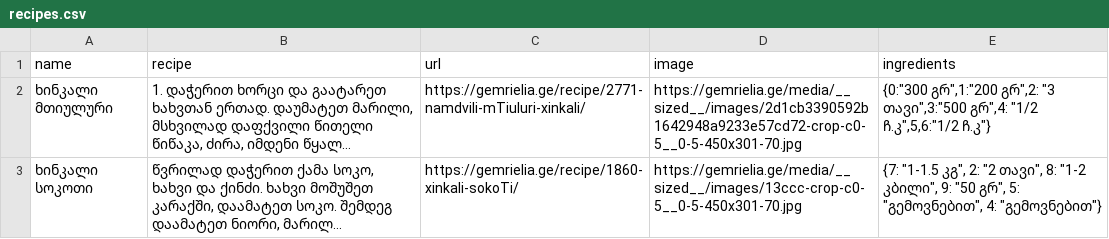
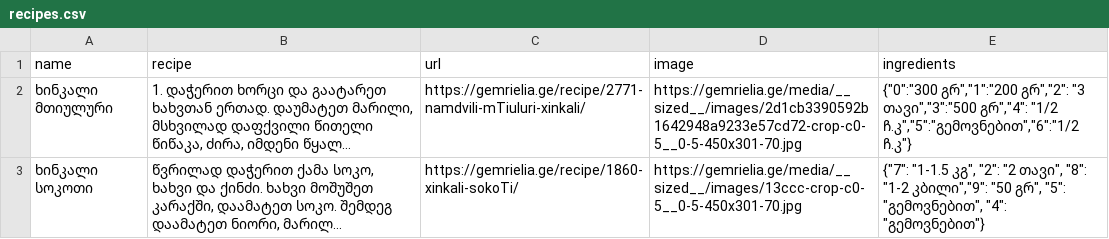
Before and after one commit to nbarateli/ravcha.mo, a CSV file: docs/database/recipes.csv, drawn as a sheet; only a part is shown; long unchanged cells end in …; the diff covers the shown part only; the diff names each change by its address in the sheet, - before the commit and + after, or states it on an @@ line.

```diff
--- a/docs/database/recipes.csv
+++ b/docs/database/recipes.csv
-E2 (ingredients): {0:"300 გრ",1:"200 გრ",2: "3 თავი",3:"500 გრ",4: "1/2 ჩ.კ",5,6:"1/2 ჩ.კ"}
+E2 (ingredients): {"0":"300 გრ","1":"200 გრ","2": "3 თავი","3":"500 გრ","4": "1/2 ჩ.კ","5":"გემოვნებით","6":"1/2 ჩ.კ"}
-E3 (ingredients): {7: "1-1.5 კგ", 2: "2 თავი", 8: "1-2 კბილი", 9: "50 გრ", 5: "გემოვნებით", 4: "გემოვნებით"}
+E3 (ingredients): {"7": "1-1.5 კგ", "2": "2 თავი", "8": "1-2 კბილი","9": "50 გრ", "5": "გემოვნებით", "4": "გემოვნებით"}
```
Also changed, not shown: 4 edited cells elsewhere in this file, 1 other file.
